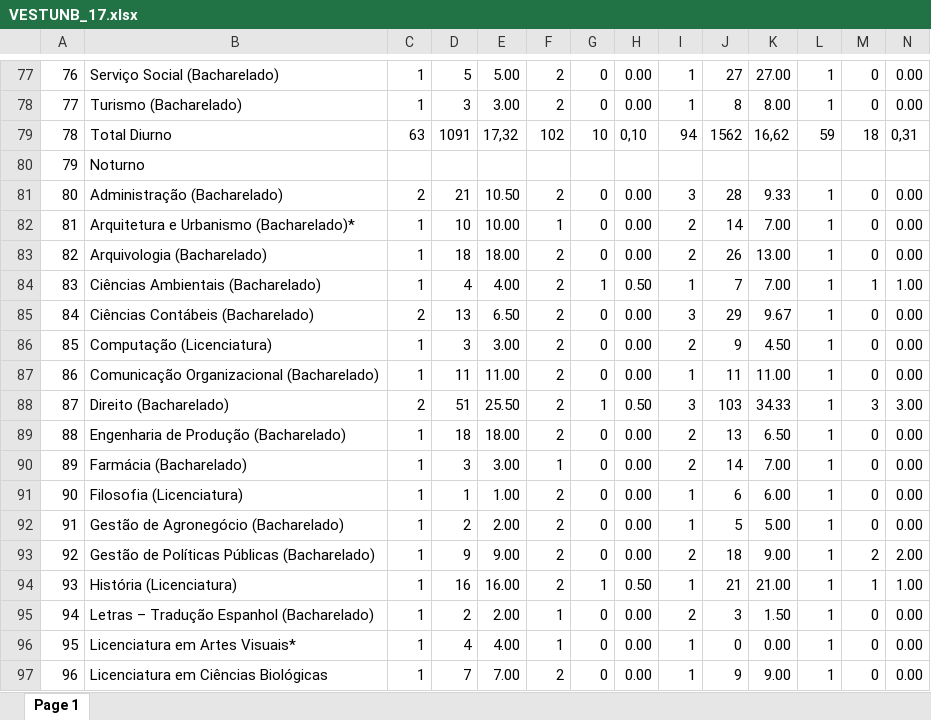
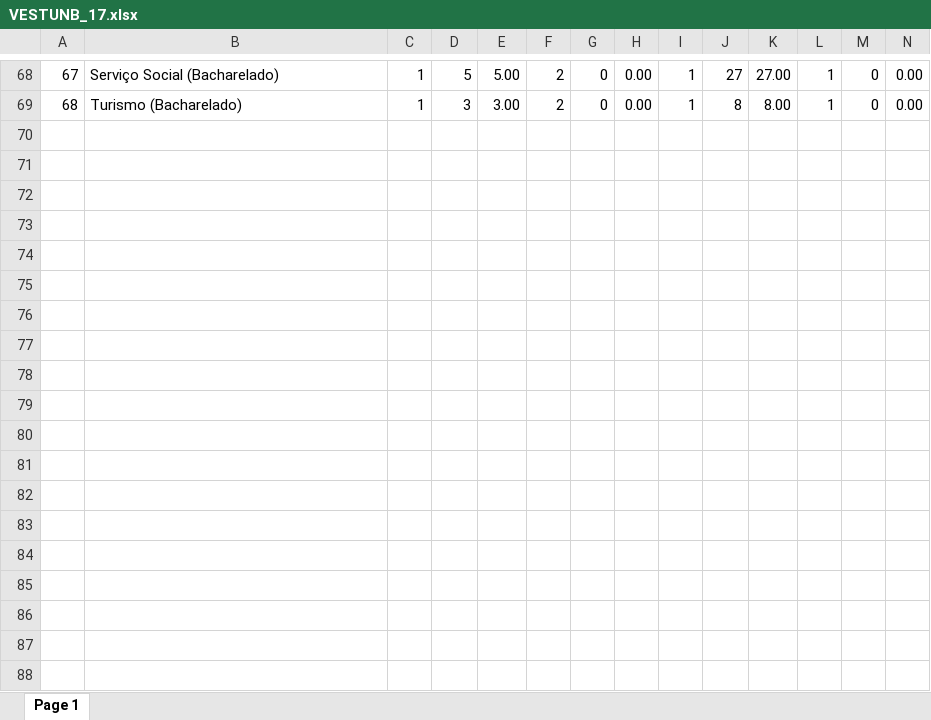
Before and after one commit to fga-eps-mds/2022-2-UnBoard, an Excel workbook: pdfs/VESTUNB_17.xlsx, sheet Page 1, drawn as a sheet; only a part is shown, gaps mark what is left out; values as stored, in another font and other column widths than the file's, no borders; rows hold the shown columns only; the diff covers the shown part only; the diff names each change by its address in the sheet, - before the commit and + after, or states it on an @@ line.

```diff
--- a/pdfs/VESTUNB_17.xlsx (sheet Page 1)
+++ b/pdfs/VESTUNB_17.xlsx (sheet Page 1)
@@ column A renumbered between rows 8 and 69 @@
-row 79: 78 | Total Diurno | 63 | 1091 | 17,32 | 102 | 10 | 0,10 | 94 | 1562 | 16,62 | 59 | 18 | 0,31
-row 80: 79 | Noturno
-row 81: 80 | Administração (Bacharelado) | 2 | 21 | 10.50 | 2 | 0 | 0.00 | 3 | 28 | 9.33 | 1 | 0 | 0.00
-row 82: 81 | Arquitetura e Urbanismo (Bacharelado)* | 1 | 10 | 10.00 | 1 | 0 | 0.00 | 2 | 14 | 7.00 | 1 | 0 | 0.00
-row 83: 82 | Arquivologia (Bacharelado) | 1 | 18 | 18.00 | 2 | 0 | 0.00 | 2 | 26 | 13.00 | 1 | 0 | 0.00
-row 84: 83 | Ciências Ambientais (Bacharelado) | 1 | 4 | 4.00 | 2 | 1 | 0.50 | 1 | 7 | 7.00 | 1 | 1 | 1.00
-row 85: 84 | Ciências Contábeis (Bacharelado) | 2 | 13 | 6.50 | 2 | 0 | 0.00 | 3 | 29 | 9.67 | 1 | 0 | 0.00
-row 86: 85 | Computação (Licenciatura) | 1 | 3 | 3.00 | 2 | 0 | 0.00 | 2 | 9 | 4.50 | 1 | 0 | 0.00
-row 87: 86 | Comunicação Organizacional (Bacharelado) | 1 | 11 | 11.00 | 2 | 0 | 0.00 | 1 | 11 | 11.00 | 1 | 0 | 0.00
-row 88: 87 | Direito (Bacharelado) | 2 | 51 | 25.50 | 2 | 1 | 0.50 | 3 | 103 | 34.33 | 1 | 3 | 3.00
-row 89: 88 | Engenharia de Produção (Bacharelado) | 1 | 18 | 18.00 | 2 | 0 | 0.00 | 2 | 13 | 6.50 | 1 | 0 | 0.00
-row 90: 89 | Farmácia (Bacharelado) | 1 | 3 | 3.00 | 1 | 0 | 0.00 | 2 | 14 | 7.00 | 1 | 0 | 0.00
-row 91: 90 | Filosofia (Licenciatura) | 1 | 1 | 1.00 | 2 | 0 | 0.00 | 1 | 6 | 6.00 | 1 | 0 | 0.00
-row 92: 91 | Gestão de Agronegócio (Bacharelado) | 1 | 2 | 2.00 | 2 | 0 | 0.00 | 1 | 5 | 5.00 | 1 | 0 | 0.00
-row 93: 92 | Gestão de Políticas Públicas (Bacharelado) | 1 | 9 | 9.00 | 2 | 0 | 0.00 | 2 | 18 | 9.00 | 1 | 2 | 2.00
-row 94: 93 | História (Licenciatura) | 1 | 16 | 16.00 | 2 | 1 | 0.50 | 1 | 21 | 21.00 | 1 | 1 | 1.00
-row 95: 94 | Letras – Tradução Espanhol (Bacharelado) | 1 | 2 | 2.00 | 1 | 0 | 0.00 | 2 | 3 | 1.50 | 1 | 0 | 0.00
-row 96: 95 | Licenciatura em Artes Visuais* | 1 | 4 | 4.00 | 1 | 0 | 0.00 | 1 | 0 | 0.00 | 1 | 0 | 0.00
-row 97: 96 | Licenciatura em Ciências Biológicas | 1 | 7 | 7.00 | 2 | 0 | 0.00 | 1 | 9 | 9.00 | 1 | 0 | 0.00
```
Also changed, not shown: 46 removed rows elsewhere in this sheet, pdfs/VESTUNB_16.xlsx, pdfs/VESTUNB_18.xlsx.
